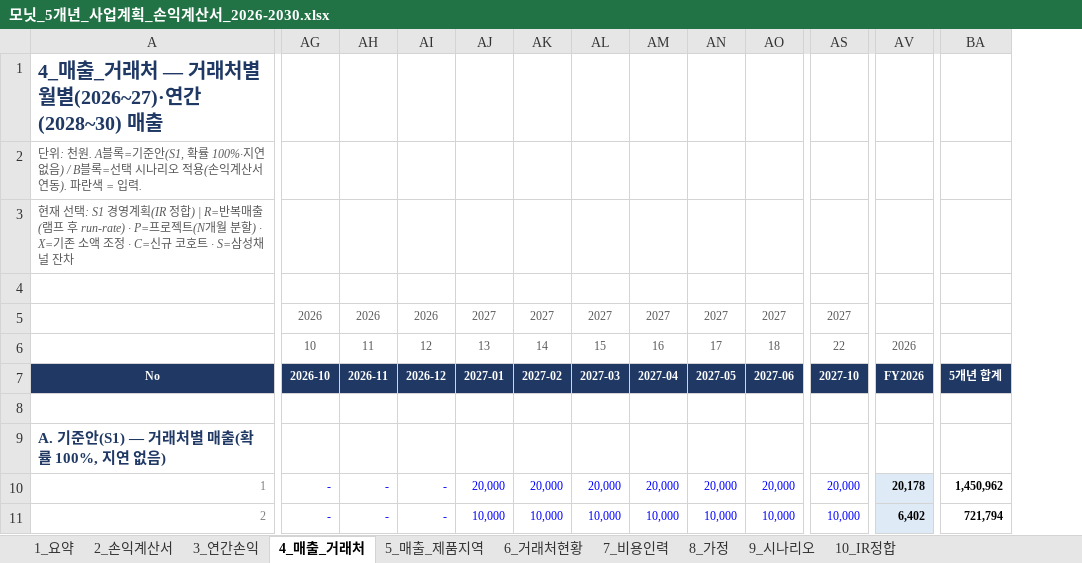
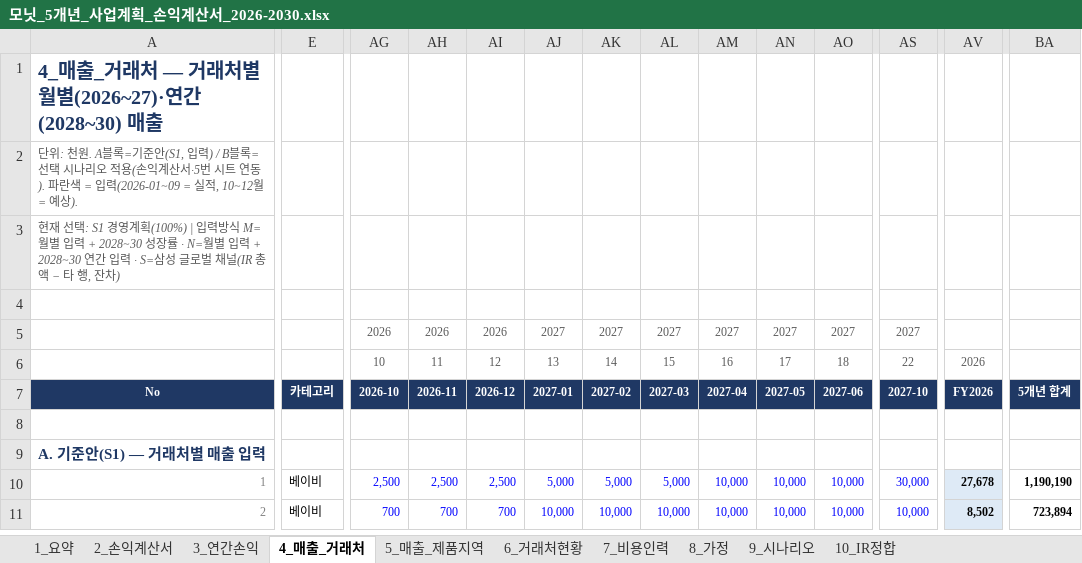
Before and after one commit to tonypark-del/tonyparkmacbookpro, an Excel workbook: 모닛_5개년_사업계획_손익계산서_2026-2030.xlsx, sheet 4_매출_거래처, drawn as a sheet; only a part is shown, gaps mark what is left out; values as stored, in another font and other column widths than the file's, no borders; the diff covers the shown part only; the diff names each change by its address in the sheet, - before the commit and + after, or states it on an @@ line.

```diff
--- a/모닛_5개년_사업계획_손익계산서_2026-2030.xlsx (sheet 4_매출_거래처)
+++ b/모닛_5개년_사업계획_손익계산서_2026-2030.xlsx (sheet 4_매출_거래처)
@@ column E unhidden, rows 7-11: 카테고리 |  |  | 베이비 | 베이비 @@
@@ column A renumbered from row 2 down @@
-AG10: -
+AG10: 2,500
-AH10: -
+AH10: 2,500
-AI10: -
+AI10: 2,500
-AJ10: 20,000
+AJ10: 5,000
-AK10: 20,000
+AK10: 5,000
-AL10: 20,000
+AL10: 5,000
-AM10: 20,000
+AM10: 10,000
-AN10: 20,000
+AN10: 10,000
-AO10: 20,000
+AO10: 10,000
-AS10: 20,000
+AS10: 30,000
-AV10: 20,178
+AV10: 27,678
-BA10: 1,450,962
+BA10: 1,190,190
-AG11: -
+AG11: 700
-AH11: -
+AH11: 700
-AI11: -
+AI11: 700
-AV11: 6,402
+AV11: 8,502
-BA11: 721,794
+BA11: 723,894
```
Also changed, not shown: 6 added rows, 2 removed rows, 665 edited cells and cell formats elsewhere in this sheet, sheet 2_손익계산서, sheet 5_매출_제품지역, sheet 3_연간손익, sheet 7_비용인력, sheet 9_시나리오, sheet 6_거래처현황, 4 more sheets, formulas that keep their value, hidden cells, charts or pictures.
